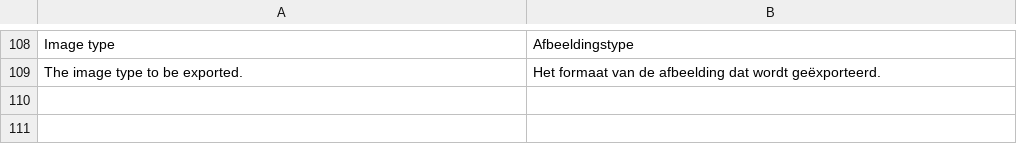
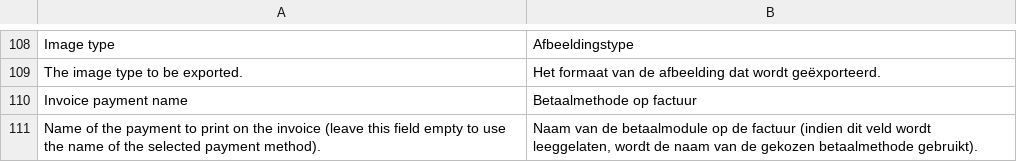
Before and after one commit to EffectConnect/MarketplacesPluginPS8, a CSV file: i18n/nl_NL.csv, drawn as a sheet; only a part is shown, gaps mark what is left out; the diff names each change by its address in the sheet, - before the commit and + after, or states it on an @@ line.

Commit message:
Added setting to display custom payment title on invoice.

```diff
--- a/i18n/nl_NL.csv
+++ b/i18n/nl_NL.csv
+row 110: Invoice payment name | Betaalmethode op factuur
+row 111: Name of the payment to print on the invoice (leave this field empty to use the name of the selected payment method). | Naam van de betaalmodule op de factuur (indien dit veld wordt leeggelaten, wordt de naam van de gekozen betaalmethode gebruikt).
```
Also changed, not shown: 9 other files.
